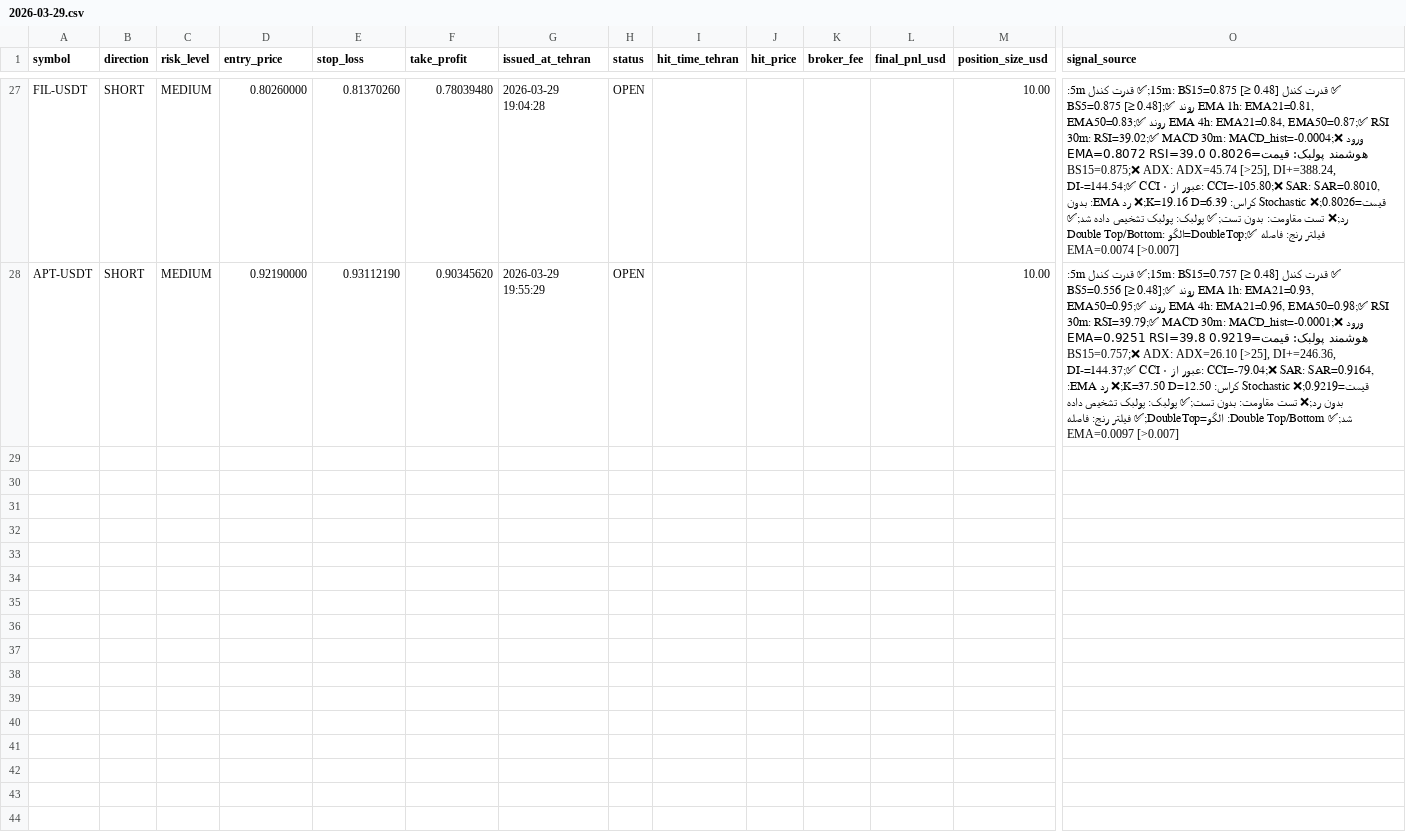
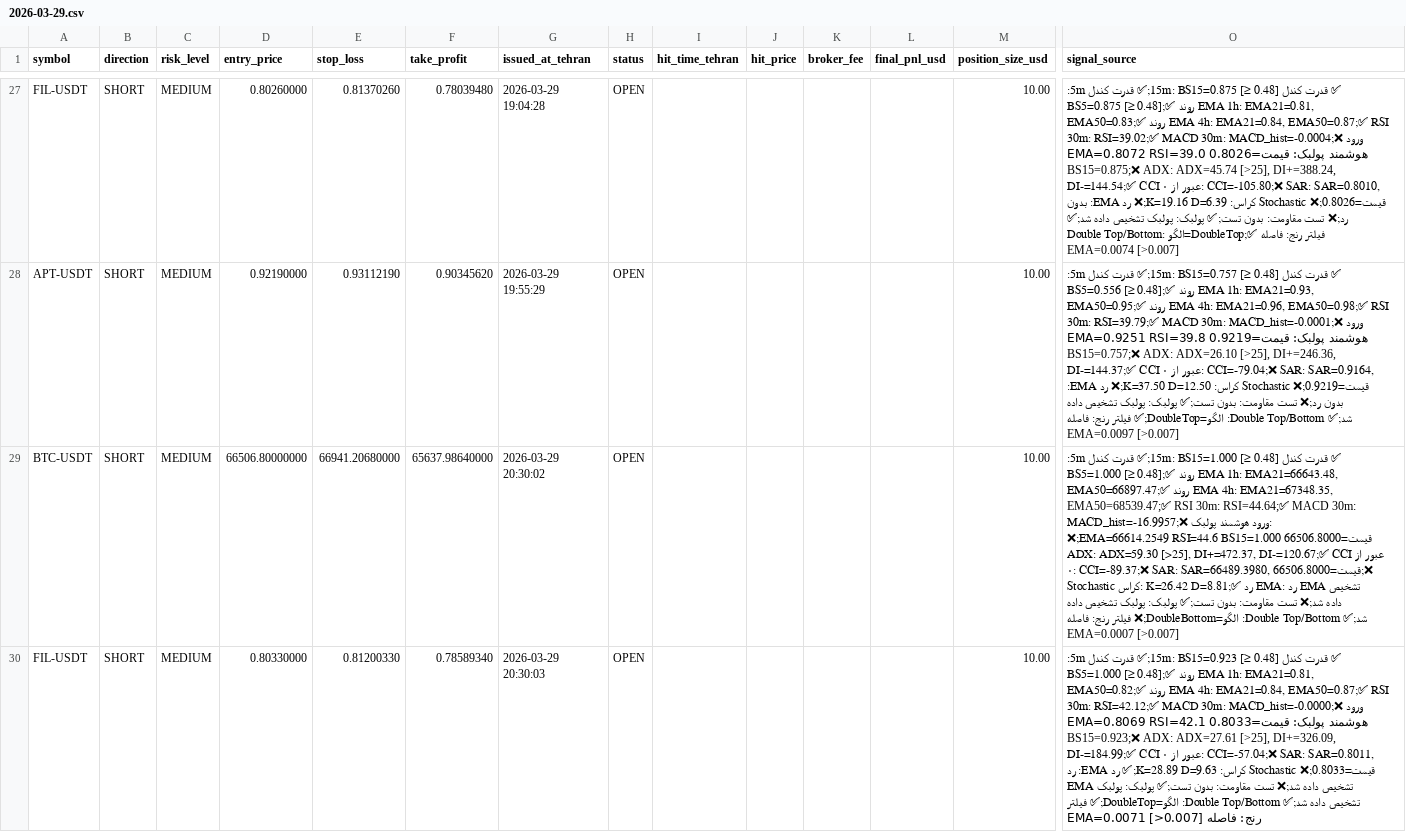
Before and after one commit to relaxboy65/KhosroSignalAnalyzerBot, a CSV file: signals/2026-03-29.csv, drawn as a sheet; only a part is shown, gaps mark what is left out; rows hold the shown columns only; the diff names each change by its address in the sheet, - before the commit and + after, or states it on an @@ line.

```diff
--- a/signals/2026-03-29.csv
+++ b/signals/2026-03-29.csv
+row 29: BTC-USDT | SHORT | MEDIUM | 66506.80000000 | 66941.20680000 | 65637.98640000 | 2026-03-29 20:30:02 | OPEN |  |  |  |  | 10.00 | ✅ قدرت کندل 15m: BS15=1.000 [≥ 0.48];✅ قدرت کندل 5m: BS5=1.000 [≥ 0.48];✅ روند EMA 1h: EMA21=66643.48, EMA50=66897.47;✅ روند EMA 4h: EMA21=67348.35, EMA50=68539.47;✅ RSI 30m: RSI=44.64;✅ MACD 30m: MACD_hist=-16.9957;❌ ورود هوشمند پولبک: قیمت=66506.8000 EMA=66614.2549 RSI=44.6 BS15=1.000;❌ ADX: ADX=59.30 [>25], DI+=472.37, DI-=120.67;✅ CCI عبور از ۰: CCI=-89.37;❌ SAR: SAR=66489.3980, قیمت=66506.8000;❌ Stochastic کراس: K=26.42 D=8.81;✅ رد EMA: رد EMA تشخیص داده شد;❌ تست مقاومت: بدون تست;✅ پولبک: پولبک تشخیص داده شد;✅ Double Top/Bottom: الگو=DoubleBottom;❌ فیلتر رنج: فاصله EMA=0.0007 [>0.007]
+row 30: FIL-USDT | SHORT | MEDIUM | 0.80330000 | 0.81200330 | 0.78589340 | 2026-03-29 20:30:03 | OPEN |  |  |  |  | 10.00 | ✅ قدرت کندل 15m: BS15=0.923 [≥ 0.48];✅ قدرت کندل 5m: BS5=1.000 [≥ 0.48];✅ روند EMA 1h: EMA21=0.81, EMA50=0.82;✅ روند EMA 4h: EMA21=0.84, EMA50=0.87;✅ RSI 30m: RSI=42.12;✅ MACD 30m: MACD_hist=-0.0000;❌ ورود هوشمند پولبک: قیمت=0.8033 EMA=0.8069 RSI=42.1 BS15=0.923;❌ ADX: ADX=27.61 [>25], DI+=326.09, DI-=184.99;✅ CCI عبور از ۰: CCI=-57.04;❌ SAR: SAR=0.8011, قیمت=0.8033;❌ Stochastic کراس: K=28.89 D=9.63;✅ رد EMA: رد EMA تشخیص داده شد;❌ تست مقاومت: بدون تست;✅ پولبک: پولبک تشخیص داده شد;✅ Double Top/Bottom: الگو=DoubleTop;✅ فیلتر رنج: فاصله EMA=0.0071 [>0.007]
```
